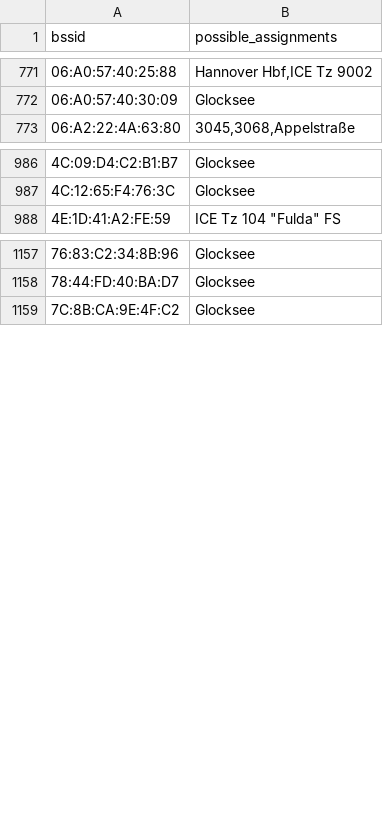
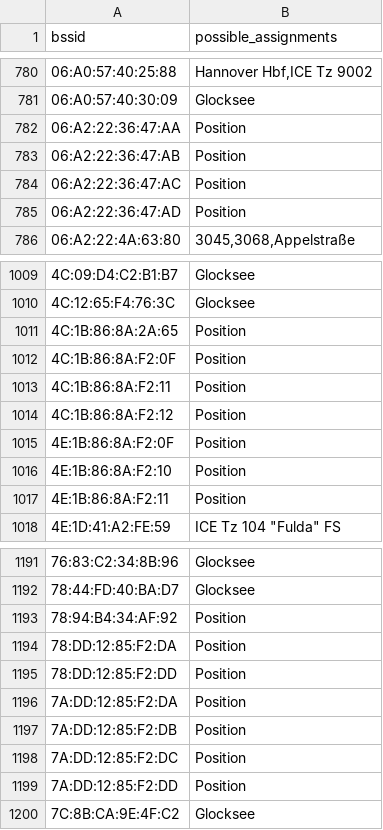
Before and after one commit to MrKrisKrisu/Public-transport-tracking-data, a CSV file: unsorted assignments.csv, drawn as a sheet; only a part is shown, gaps mark what is left out; the diff covers the shown part only.

```diff
--- a/unsorted assignments.csv
+++ b/unsorted assignments.csv
@@ -772,2 +781,6 @@ bssid,possible_assignments
 06:A0:57:40:30:09,Glocksee
+06:A2:22:36:47:AA,Position
+06:A2:22:36:47:AB,Position
+06:A2:22:36:47:AC,Position
+06:A2:22:36:47:AD,Position
 06:A2:22:4A:63:80,"3045,3068,Appelstraße"
@@ -987,2 +1010,9 @@ bssid,possible_assignments
 4C:12:65:F4:76:3C,Glocksee
+4C:1B:86:8A:2A:65,Position
+4C:1B:86:8A:F2:0F,Position
+4C:1B:86:8A:F2:11,Position
+4C:1B:86:8A:F2:12,Position
+4E:1B:86:8A:F2:0F,Position
+4E:1B:86:8A:F2:10,Position
+4E:1B:86:8A:F2:11,Position
 4E:1D:41:A2:FE:59,"ICE Tz 104 ""Fulda"" FS"
@@ -1158,2 +1192,9 @@ bssid,possible_assignments
 78:44:FD:40:BA:D7,Glocksee
+78:94:B4:34:AF:92,Position
+78:DD:12:85:F2:DA,Position
+78:DD:12:85:F2:DD,Position
+7A:DD:12:85:F2:DA,Position
+7A:DD:12:85:F2:DB,Position
+7A:DD:12:85:F2:DC,Position
+7A:DD:12:85:F2:DD,Position
 7C:8B:CA:9E:4F:C2,Glocksee
```
Also changed, not shown: 59 added rows and 4 edited cells elsewhere in this file.
